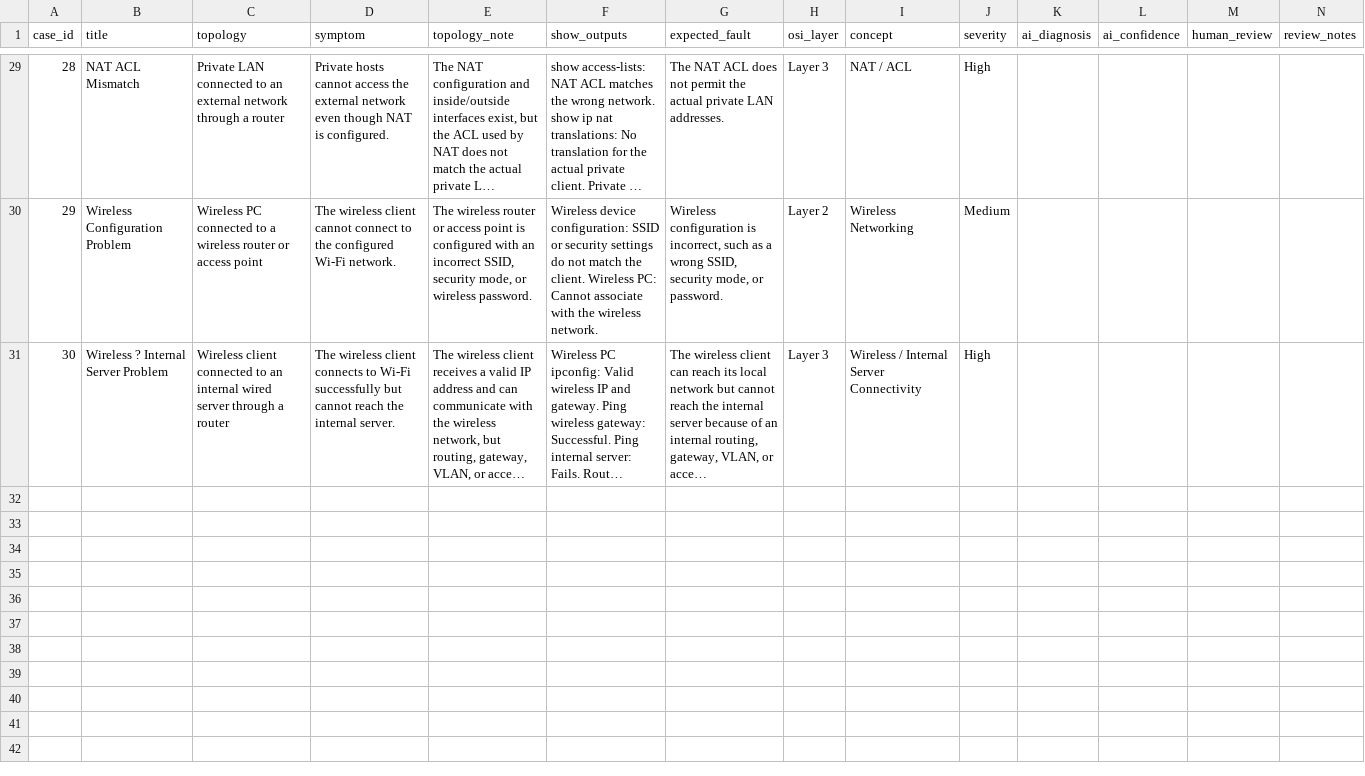
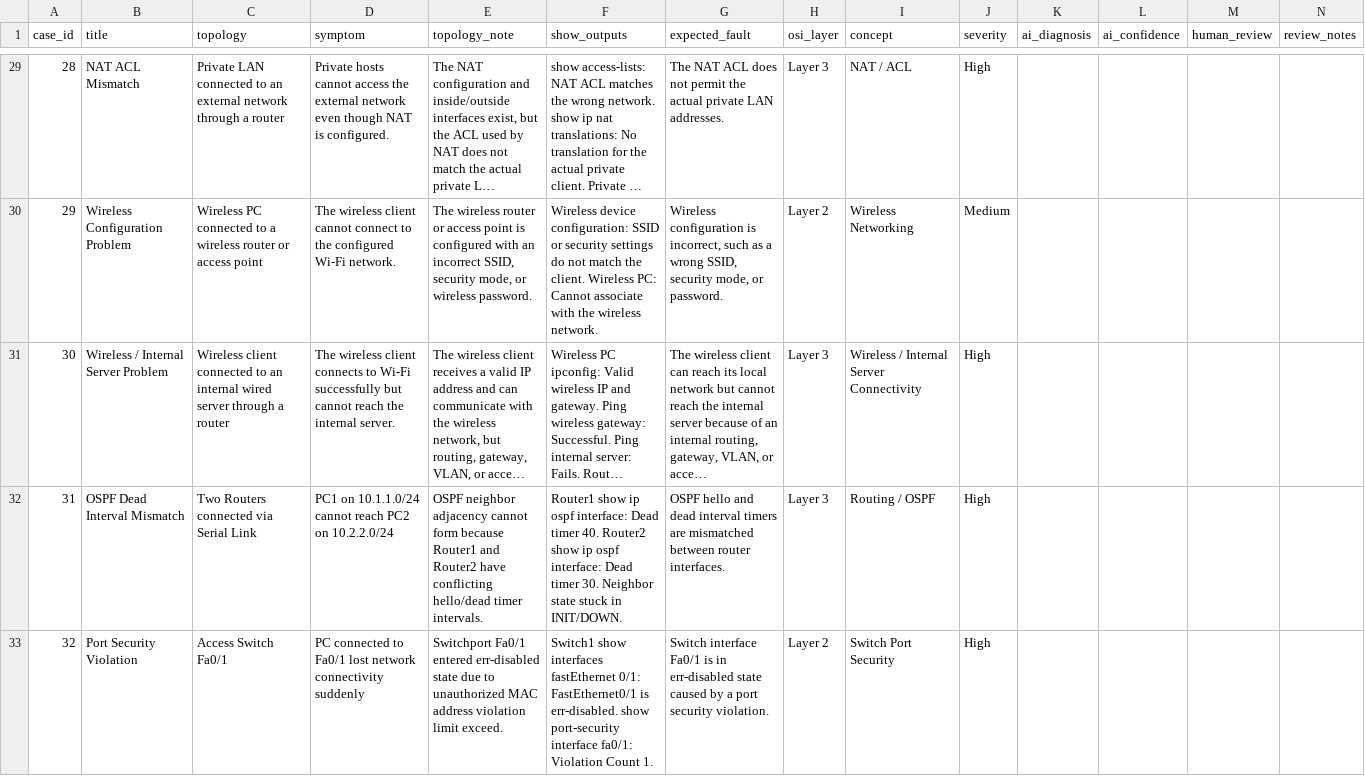
Before and after one commit to vinu225/cisco_netpulse-ai, a CSV file: backend/data/cases.csv, drawn as a sheet; only a part is shown, gaps mark what is left out; long unchanged cells end in …; the diff names each change by its address in the sheet, - before the commit and + after, or states it on an @@ line.

```diff
--- a/backend/data/cases.csv
+++ b/backend/data/cases.csv
-B31 (title): Wireless ? Internal Server Problem
+B31 (title): Wireless / Internal Server Problem
+row 32: 31 | OSPF Dead Interval Mismatch | Two Routers connected via Serial Link | PC1 on 10.1.1.0/24 cannot reach PC2 on 10.2.2.0/24 | OSPF neighbor adjacency cannot form because Router1 and Router2 have conflicting hello/dead timer intervals. | Router1 show ip ospf interface: Dead timer 40. Router2 show ip ospf interface: Dead timer 30. Neighbor state stuck in INIT/DOWN. | OSPF hello and dead interval timers are mismatched between router interfaces. | Layer 3 | Routing / OSPF | High
+row 33: 32 | Port Security Violation | Access Switch Fa0/1 | PC connected to Fa0/1 lost network connectivity suddenly | Switchport Fa0/1 entered err-disabled state due to unauthorized MAC address violation limit exceed. | Switch1 show interfaces fastEthernet 0/1: FastEthernet0/1 is err-disabled. show port-security interface fa0/1: Violation Count 1. | Switch interface Fa0/1 is in err-disabled state caused by a port security violation. | Layer 2 | Switch Port Security | High
```
Also changed, not shown: 39 other files.
